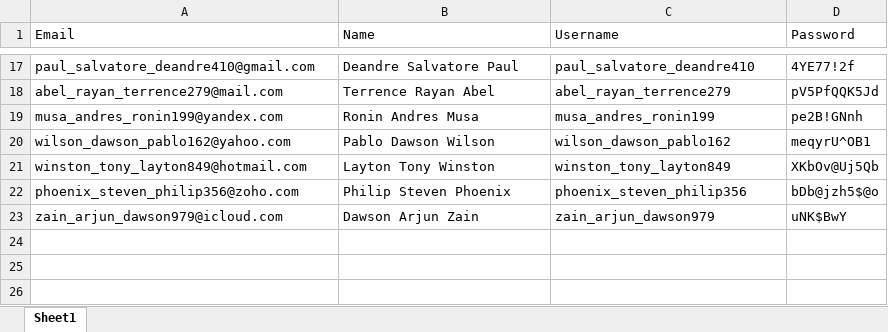
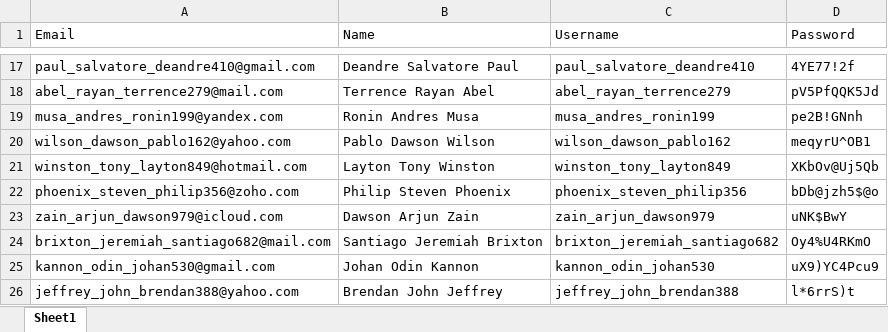
Before and after one commit to anklebreakervo/bots, an Excel workbook: InstaBot/accounts.xlsx, sheet Sheet1, drawn as a sheet; only a part is shown, gaps mark what is left out; values as stored, in another font and other column widths than the file's, no borders; the diff names each change by its address in the sheet, - before the commit and + after, or states it on an @@ line.

Commit message:
Fixed duplicate account recording bug.

```diff
--- a/InstaBot/accounts.xlsx (sheet Sheet1)
+++ b/InstaBot/accounts.xlsx (sheet Sheet1)
+row 24: brixton_jeremiah_santiago682@mail.com | Santiago Jeremiah Brixton | brixton_jeremiah_santiago682 | Oy4%U4RKmO
+row 25: kannon_odin_johan530@gmail.com | Johan Odin Kannon | kannon_odin_johan530 | uX9)YC4Pcu9
+row 26: jeffrey_john_brendan388@yahoo.com | Brendan John Jeffrey | jeffrey_john_brendan388 | l*6rrS)t
```
Also changed, not shown: 1 other file.
